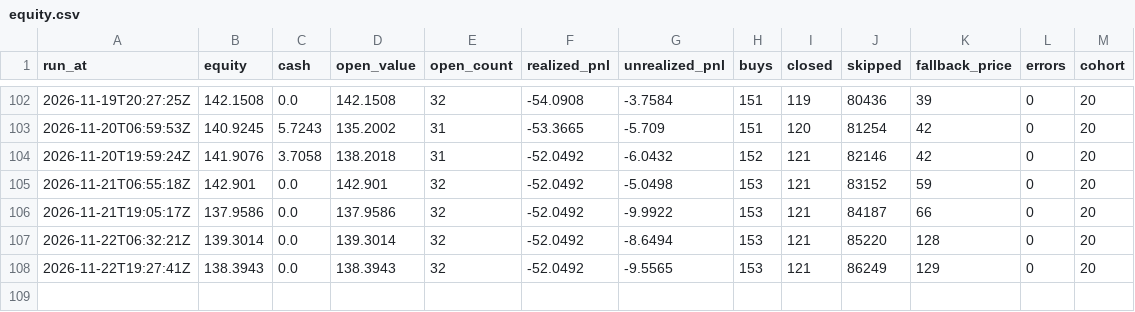
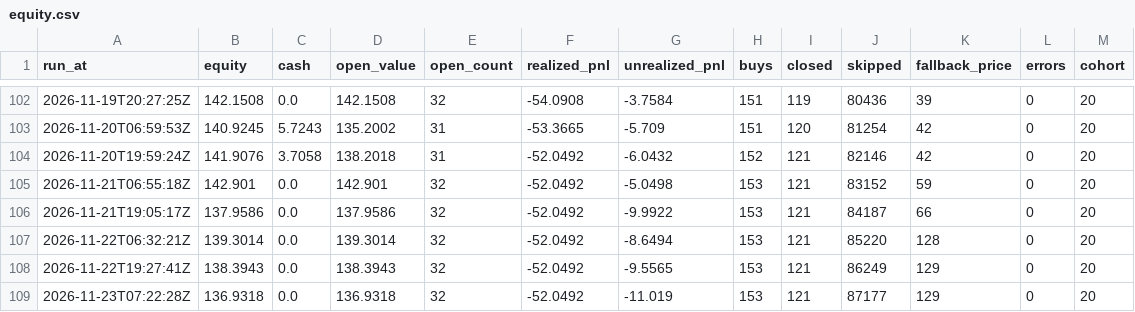
Before and after one commit to proofnotfluff-a11y/Proofnotfluff-pins, a CSV file: pm/equity.csv, drawn as a sheet; only a part is shown, gaps mark what is left out.

```diff
--- a/pm/equity.csv
+++ b/pm/equity.csv
@@ -108 +108,2 @@ run_at,equity,cash,open_value,open_count,realized_pnl,unrealized_pnl,buys,closed
 2026-11-22T19:27:41Z,138.3943,0.0,138.3943,32,-52.0492,-9.5565,153,121,86249,129,0,20
+2026-11-23T07:22:28Z,136.9318,0.0,136.9318,32,-52.0492,-11.019,153,121,87177,129,0,20
```
Also changed, not shown: 1 other file.
